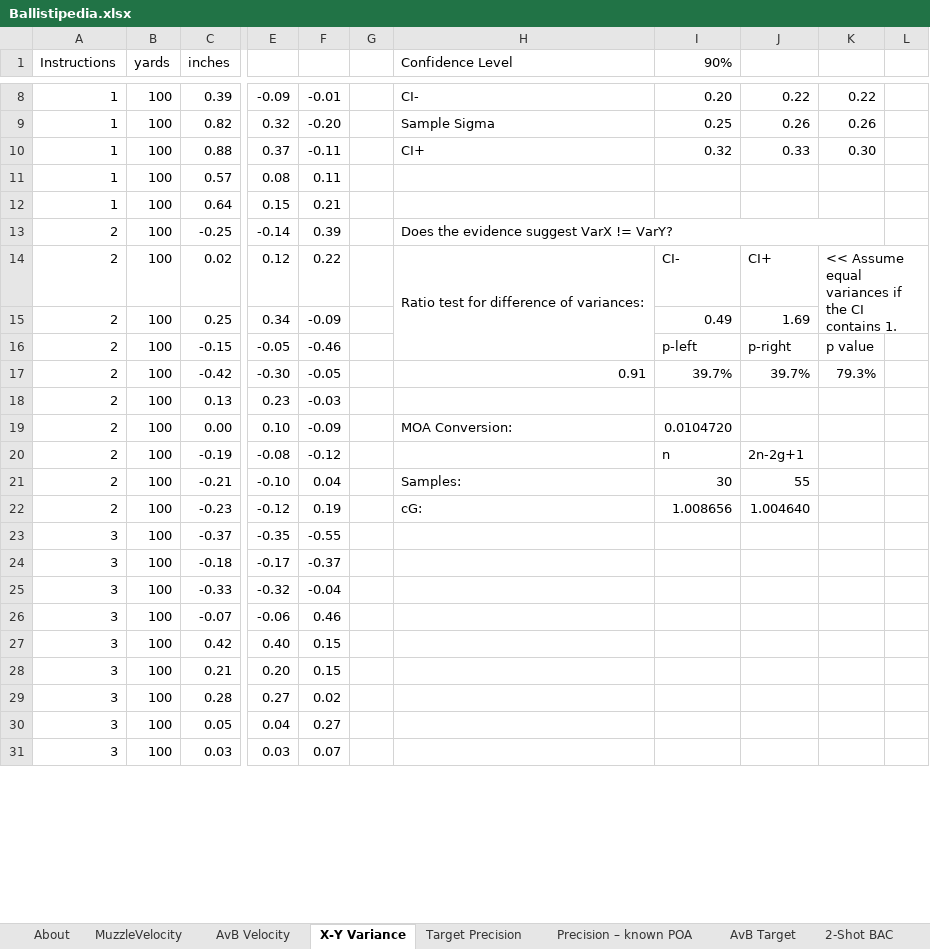
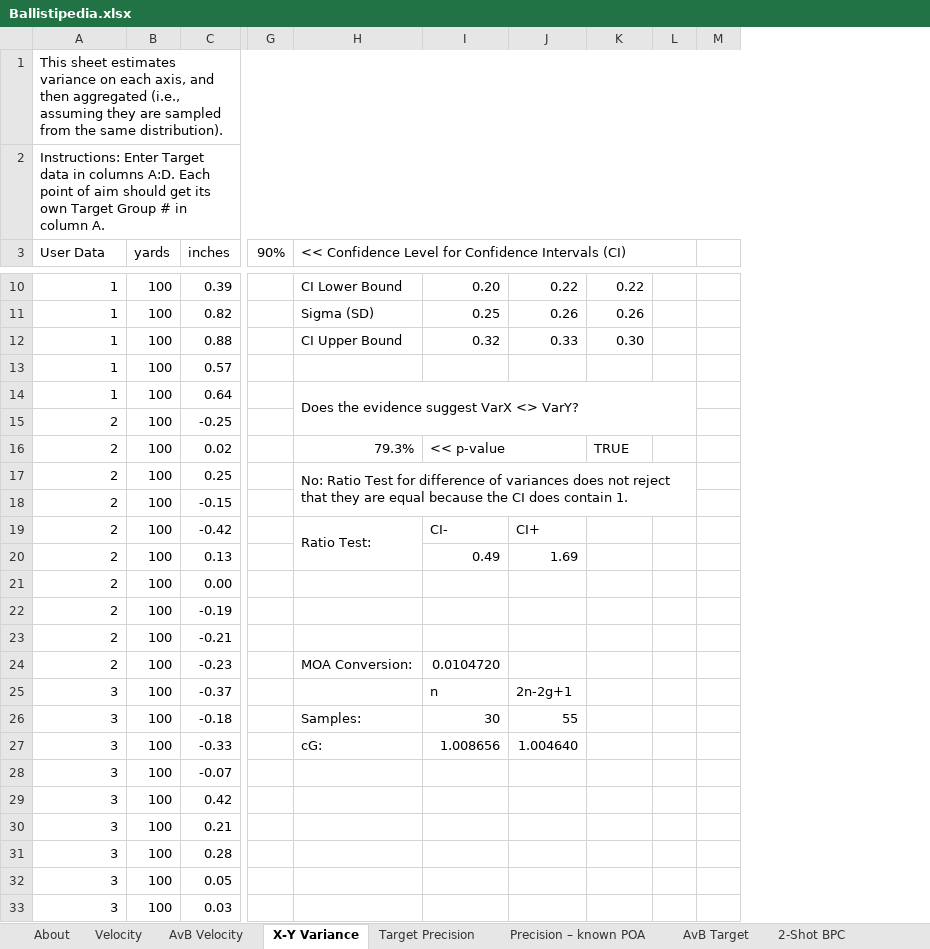
Before and after one commit to dbookstaber/ballistipedia, an Excel workbook: Ballistipedia.xlsx, sheet X-Y Variance, drawn as a sheet; only a part is shown, gaps mark what is left out; values as stored, in another font and other column widths than the file's, no cell formats; removed rows and columns are numbered as before the commit, all else as after; rows hold the shown columns only; the diff names each change by its address in the sheet, - before the commit and + after, or states it on an @@ line.

```diff
--- a/Ballistipedia.xlsx (sheet X-Y Variance)
+++ b/Ballistipedia.xlsx (sheet X-Y Variance)
-sheet tab: MuzzleVelocity
+sheet tab: Velocity
-sheet tab: 2-Shot BAC
+sheet tab: 2-Shot BPC
@@ column E hidden, rows 8-31: -0.09 | 0.32 | 0.37 | 0.08 | 0.15 | -0.14 | 0.12 | 0.34 | -0.05 | -0.30 | 0.23 | 0.10 | -0.08 | -0.10 | -0.12 | -0.35 | -0.17 | -0.32 | -0.06 | 0.40 | 0.20 | 0.27 | 0.04 | 0.03 @@
@@ column F hidden, rows 8-31: -0.01 | -0.20 | -0.11 | 0.11 | 0.21 | 0.39 | 0.22 | -0.09 | -0.46 | -0.05 | -0.03 | -0.09 | -0.12 | 0.04 | 0.19 | -0.55 | -0.37 | -0.04 | 0.46 | 0.15 | 0.15 | 0.02 | 0.27 | 0.07 @@
-column G, empty
-column H (Confidence Level), rows 8-22: CI- | Sample Sigma | CI+ |  |  | Does the evidence suggest VarX != VarY? | Ratio test for difference of variances: |  |  | 0.91 |  | MOA Conversion: |  | Samples: | cG:
+column G (90%), empty
+column H, row 3: << Confidence Level for Confidence Intervals (CI); rows 10-27: CI Lower Bound | Sigma (SD) | CI Upper Bound |  | Does the evidence suggest VarX <> VarY? |  | 79.3% | No: Ratio Test for difference of variances does not reject that they are equal because the CI does contain 1. |  | Ratio Test: |  |  |  |  | MOA Conversion: |  | Samples: | cG:
+column M, empty
+row 1: This sheet estimates variance on each axis, and then aggregated (i.e., assuming they are sampled from the same distribution).
+row 2: Instructions: Enter Target data in columns A:D. Each point of aim should get its own Target Group # in column A.
-A3: Instructions
+A3: User Data
-I3: 90%
+I3: (empty)
-I16: CI-
+I16: << p-value
+I16:J16 merged
-J16: CI+
+J16: (empty)
-K16: << Assume equal variances if the CI contains 1.
+K16: TRUE
-K14:L15 merged
-I17: 0.49
+I17: (empty)
-J17: 1.69
+J17: (empty)
-I18: p-left
+I18: (empty)
-J18: p-right
+J18: (empty)
-K18: p value
+K18: (empty)
-I19: 39.7%
+I19: CI-
-J19: 39.7%
+J19: CI+
-K19: 79.3%
+K19: (empty)
-I20: (empty)
+I20: 0.49
-J20: (empty)
+J20: 1.69
-I21: 0.0104720
+I21: (empty)
-I22: n
+I22: (empty)
-J22: 2n-2g+1
+J22: (empty)
-I23: 30
+I23: (empty)
-J23: 55
+J23: (empty)
-I24: 1.008656
+I24: 0.0104720
-J24: 1.004640
+J24: (empty)
-I25: (empty)
+I25: n
-J25: (empty)
+J25: 2n-2g+1
-I26: (empty)
+I26: 30
-J26: (empty)
+J26: 55
-I27: (empty)
+I27: 1.008656
-J27: (empty)
+J27: 1.004640
```
Also changed, not shown: sheet Applied σ, sheet AvB Velocity, sheet AvB Target, sheet Precision – known POA, sheet Velocity, sheet Target Precision, 3 more sheets, cell formats, formulas that keep their value, 1 other file.
